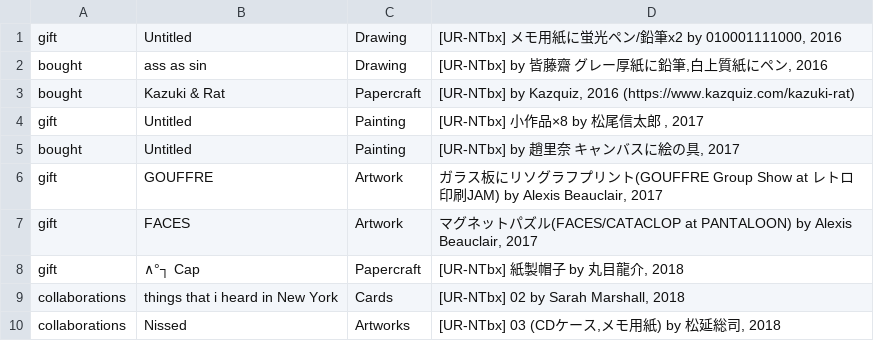
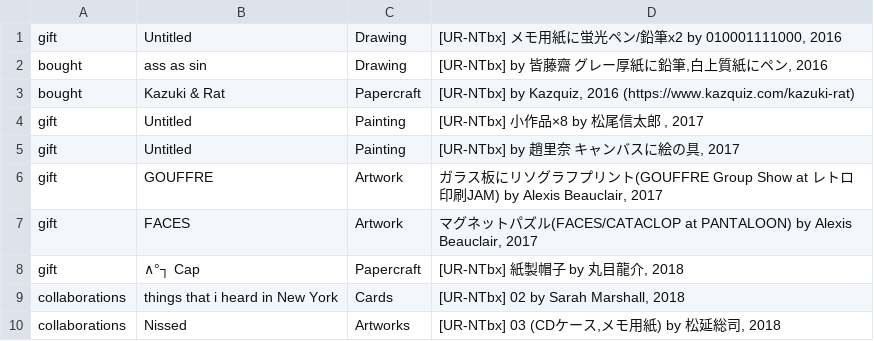
Before and after one commit to pe-hu/index, a CSV file: org/niceshopsu.csv, drawn as a sheet.

```diff
--- a/org/niceshopsu.csv
+++ b/org/niceshopsu.csv
@@ -4,3 +4,3 @@ bought,Kazuki & Rat,Papercraft,"[UR-NTbx] by Kazquiz, 2016 (https://www.kazquiz.
 gift,Untitled,Painting,"[UR-NTbx] 小作品×8 by 松尾信太郎 , 2017",
-bought,Untitled,Painting,"[UR-NTbx] by 趙里奈　キャンバスに絵の具, 2017",
+gift,Untitled,Painting,"[UR-NTbx] by 趙里奈　キャンバスに絵の具, 2017",
 gift,GOUFFRE,Artwork,"ガラス板にリソグラフプリント(GOUFFRE Group Show at レトロ印刷JAM) by Alexis Beauclair, 2017",
```
Also changed, not shown: org/3d/trk.csv, org/nishitemma.csv, 4 other files.
